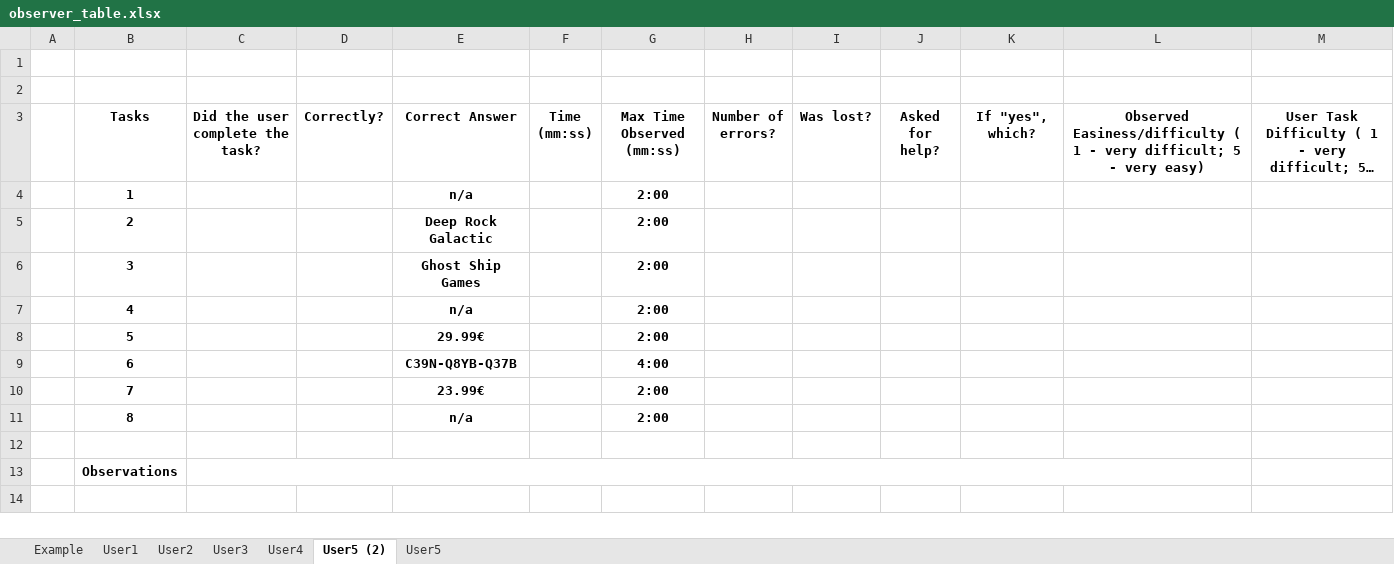
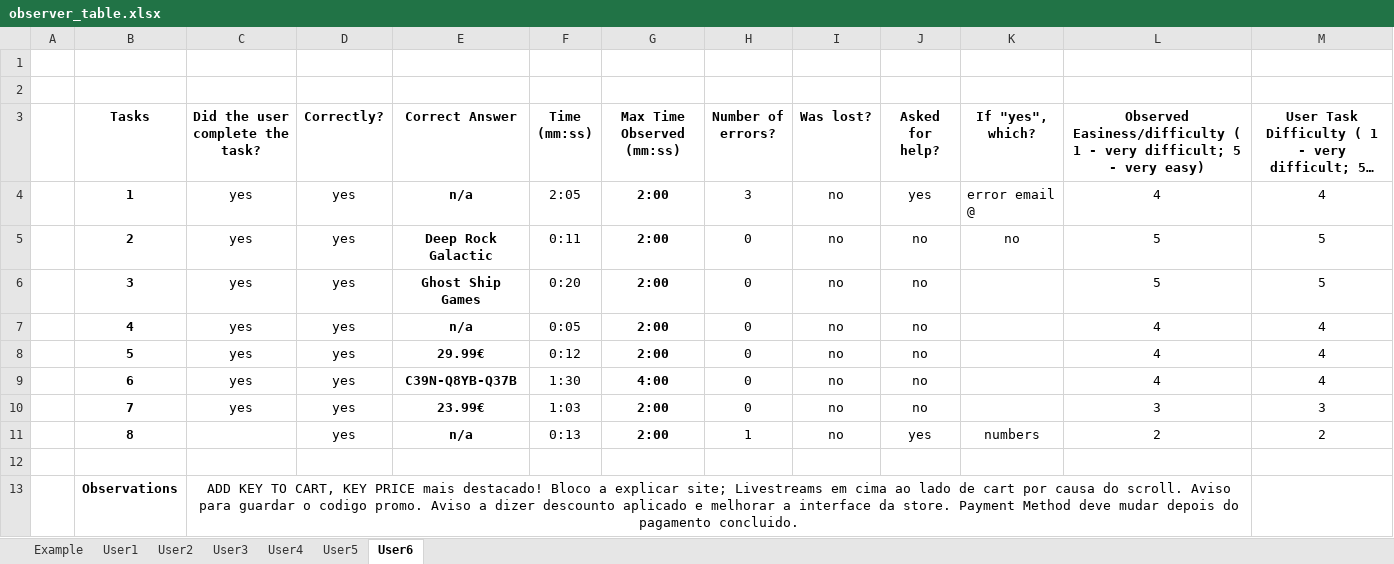
Before and after one commit to joaogasparp/leci_3ano, an Excel workbook: 2semestre/IHC/P/assignment2/observer_table.xlsx, sheet User6, drawn as a sheet; long unchanged cells end in …; values as stored, in another font and other column widths than the file's, no borders; the diff names each change by its address in the sheet, - before the commit and + after, or states it on an @@ line.

```diff
--- a/2semestre/IHC/P/assignment2/observer_table.xlsx (sheet User6)
+++ b/2semestre/IHC/P/assignment2/observer_table.xlsx (sheet User6)
-sheet tab: User5 (2)
+sheet tab: User6
@@ sheet tab order changed: Example | User1 | User2 | User3 | User4 | User5 | User6 @@
-C4:C10 (Did the user complete the task?): (empty)
+C4:C10 (Did the user complete the task?): yes
-D4:D11 (Correctly?): (empty)
+D4:D11 (Correctly?): yes
-F4 (Time (mm:ss)): (empty)
+F4 (Time (mm:ss)): 2:05
-H4 (Number of errors?): (empty)
+H4 (Number of errors?): 3
-I4:I11 (Was lost?): (empty)
+I4:I11 (Was lost?): no
-J4 (Asked for help?): (empty)
+J4 (Asked for help?): yes
-K4 (If "yes", which?): (empty)
+K4 (If "yes", which?): error email @
-L4: (empty)
+L4: 4
-M4: (empty)
+M4: 4
-F5 (Time (mm:ss)): (empty)
+F5 (Time (mm:ss)): 0:11
-H5:H10 (Number of errors?): (empty)
+H5:H10 (Number of errors?): 0
-J5:J10 (Asked for help?): (empty)
+J5:J10 (Asked for help?): no
-K5 (If "yes", which?): (empty)
+K5 (If "yes", which?): no
-L5:L6: (empty)
+L5:L6: 5
-M5:M6: (empty)
+M5:M6: 5
-F6 (Time (mm:ss)): (empty)
+F6 (Time (mm:ss)): 0:20
-F7 (Time (mm:ss)): (empty)
+F7 (Time (mm:ss)): 0:05
-L7:L9: (empty)
+L7:L9: 4
-M7:M9: (empty)
+M7:M9: 4
-F8 (Time (mm:ss)): (empty)
+F8 (Time (mm:ss)): 0:12
-F9 (Time (mm:ss)): (empty)
+F9 (Time (mm:ss)): 1:30
-F10 (Time (mm:ss)): (empty)
+F10 (Time (mm:ss)): 1:03
-L10: (empty)
+L10: 3
-M10: (empty)
+M10: 3
-F11 (Time (mm:ss)): (empty)
+F11 (Time (mm:ss)): 0:13
-H11 (Number of errors?): (empty)
+H11 (Number of errors?): 1
-J11 (Asked for help?): (empty)
+J11 (Asked for help?): yes
-K11 (If "yes", which?): (empty)
+K11 (If "yes", which?): numbers
-L11: (empty)
+L11: 2
-M11: (empty)
+M11: 2
-C13 (Did the user complete the task?): (empty)
+C13 (Did the user complete the task?): ADD KEY TO CART, KEY PRICE mais destacado! Bloco a explicar site; Livestreams em cima ao lado de cart por causa do scroll. Aviso para guardar o codigo promo. Aviso a dizer descounto aplicado e melhorar a interface da store. Payment Method deve mudar depois do pagamento concluido.
```
Also changed, not shown: 4 other files.
